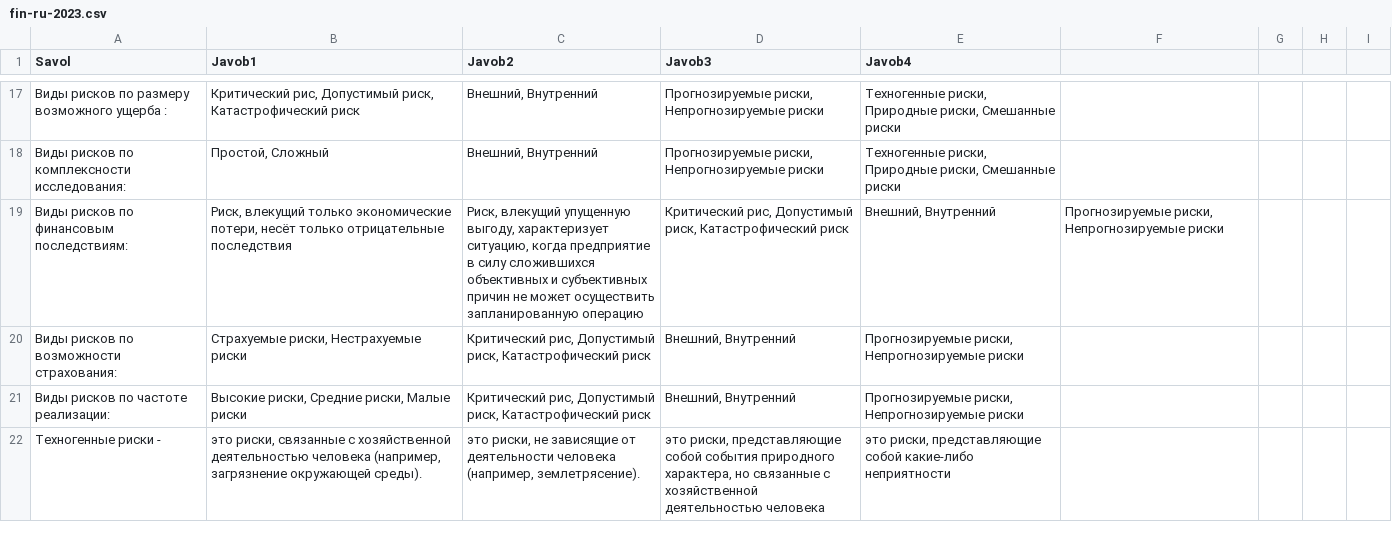
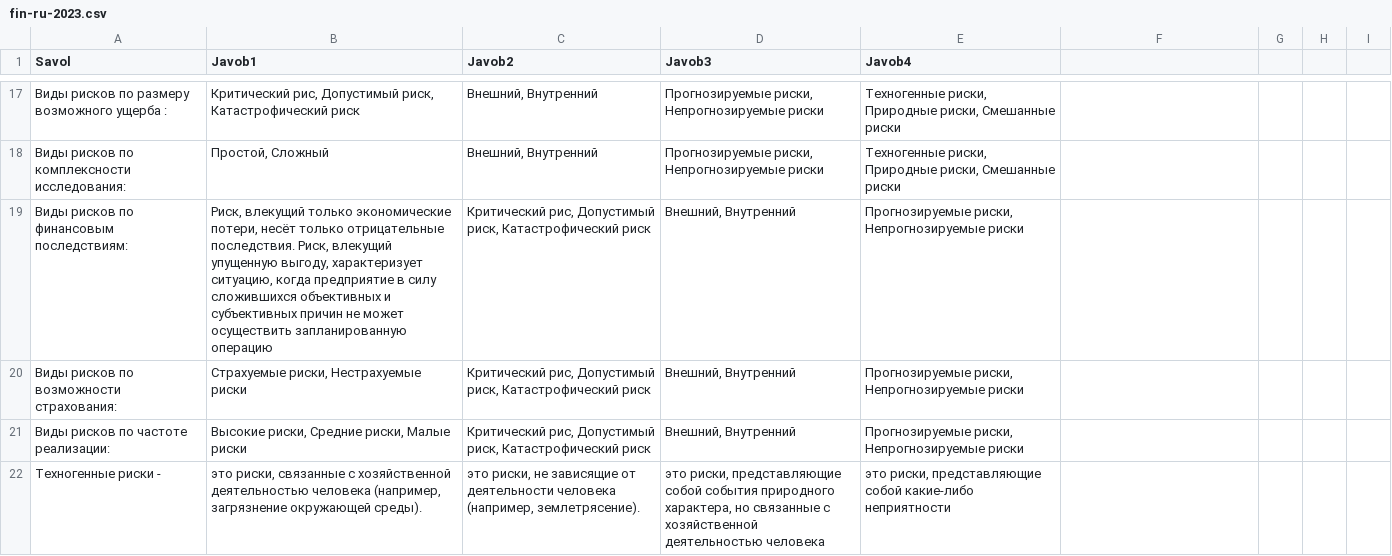
Before and after one commit to muhammadyusuf-kurbonov/qm-test-system, a CSV file: public/fin-ru-2023.csv, drawn as a sheet; only a part is shown, gaps mark what is left out; the diff names each change by its address in the sheet, - before the commit and + after, or states it on an @@ line.

Commit message:
Fix question #18

```diff
--- a/public/fin-ru-2023.csv
+++ b/public/fin-ru-2023.csv
-B19 (Javob1): …только отрицательные последствия
+B19 (Javob1): …только отрицательные последствия. Риск, влекущий упущенную выгоду, характеризует ситуацию, когда предприятие в силу сложившихся объективных и субъективных причин не может осуществить запланированную операцию
-C19 (Javob2): Риск, влекущий упущенную выгоду, характеризует ситуацию, когда предприятие в силу сложившихся объективных и субъективных причин не может осуществить запланированную операцию
+C19 (Javob2): Критический рис, Допустимый риск, Катастрофический риск
-D19 (Javob3): Критический рис, Допустимый риск, Катастрофический риск
+D19 (Javob3): Внешний, Внутренний
-E19 (Javob4): Внешний, Внутренний
+E19 (Javob4): Прогнозируемые риски, Непрогнозируемые риски
-F19: Прогнозируемые риски, Непрогнозируемые риски
+F19: (empty)
```
